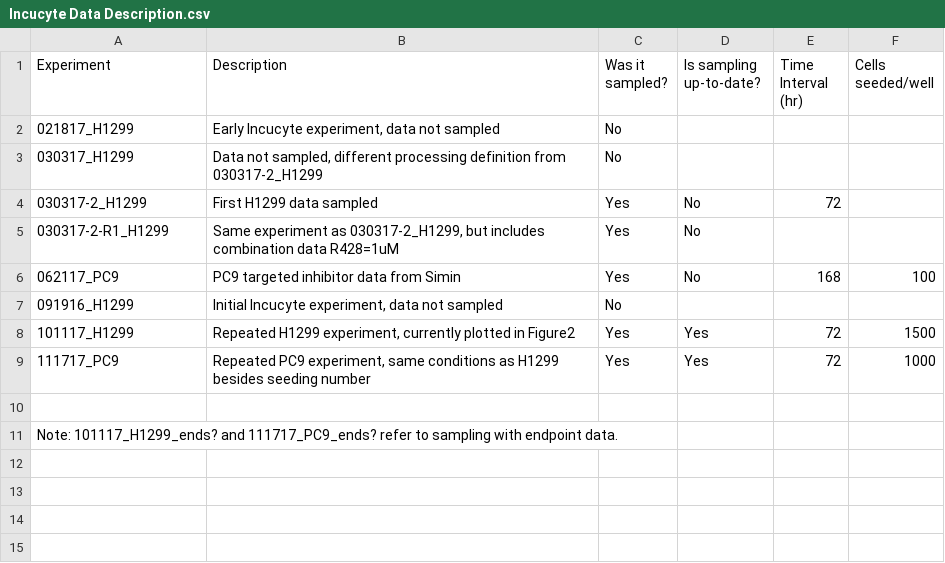
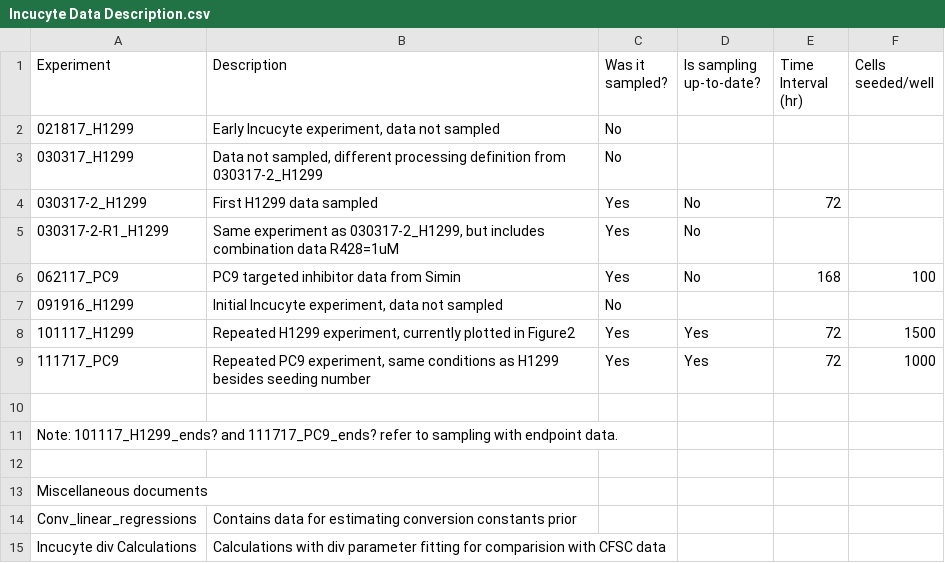
Before and after one commit to meyer-lab/ps-growth-model, a CSV file: grmodel/data/Incucyte Data Description.csv, drawn as a sheet.

Commit message:
Last Edits
- Modify catalog for data files
- Add div calculations for comparision with CFSC
- Fix Geweke hypothesis testing
- Minor changes

```diff
--- a/grmodel/data/Incucyte Data Description.csv
+++ b/grmodel/data/Incucyte Data Description.csv
@@ -11 +11,5 @@ Experiment,Description,Was it sampled?,Is sampling up-to-date?,Time Interval (hr
 Note: 101117_H1299_ends? and 111717_PC9_ends? refer to sampling with endpoint data.,,,,,
+,,,,,
+Miscellaneous documents,,,,,
+Conv_linear_regressions,Contains data for estimating conversion constants prior,,,,
+Incucyte div Calculations,Calculations with div parameter fitting for comparision with CFSC data,,,,
```
Also changed, not shown: 4 other files.
